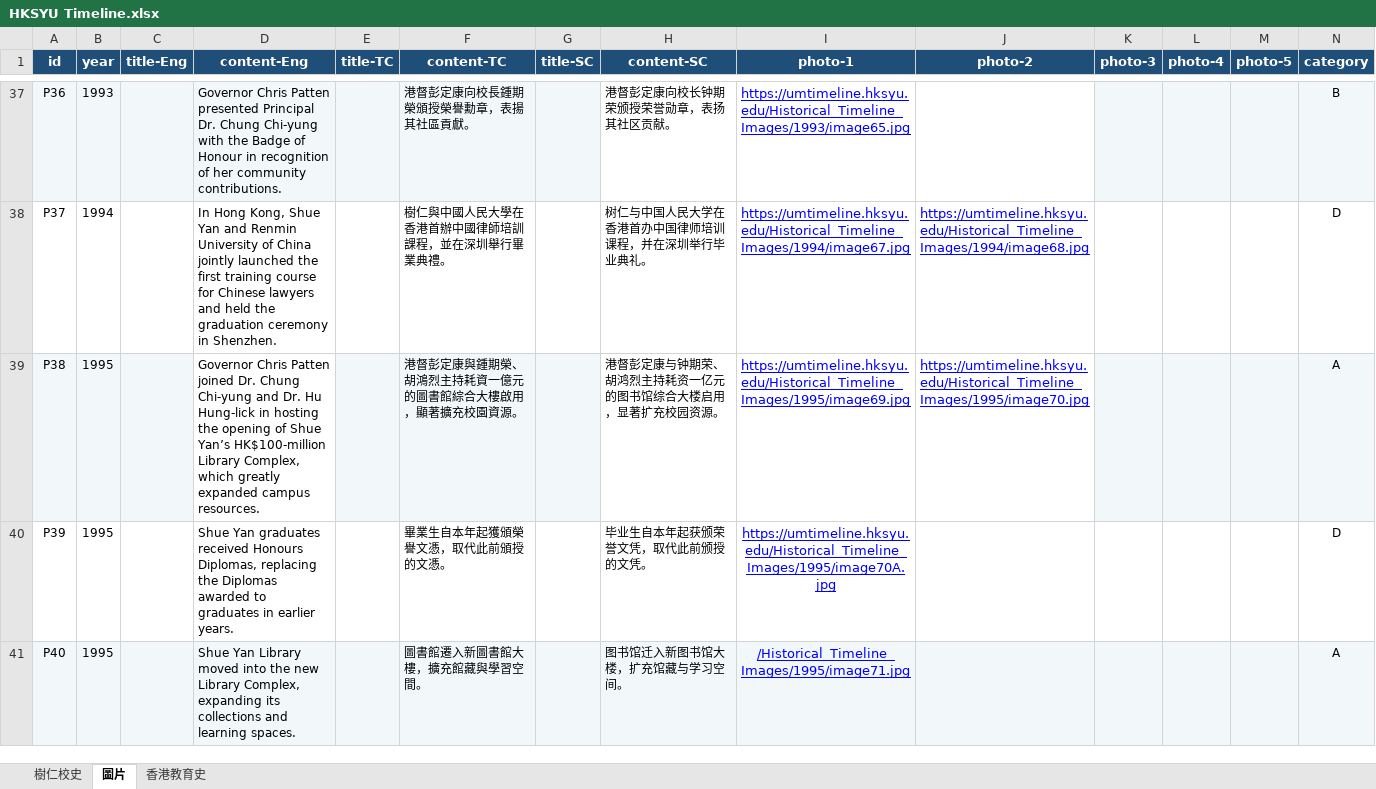
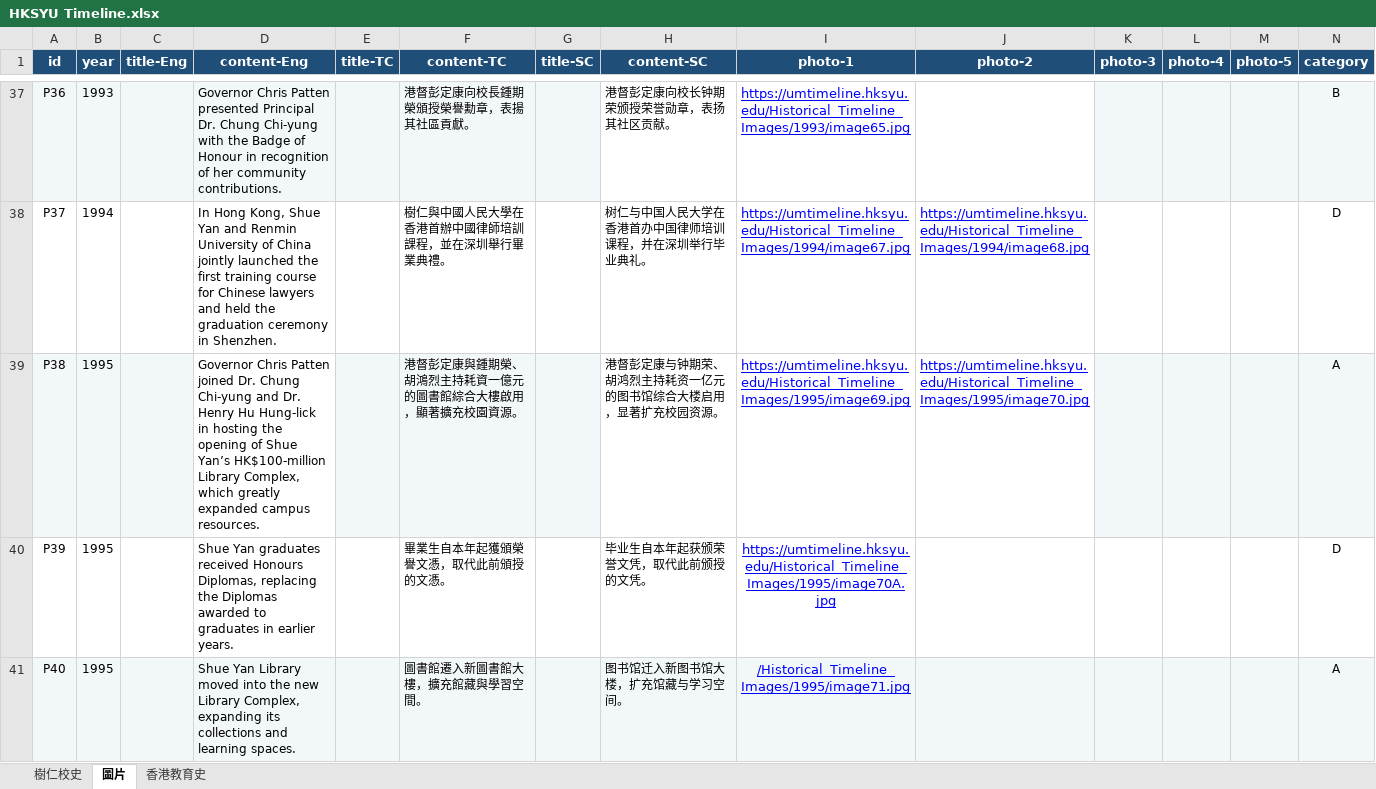
Before and after one commit to xu-ysk/HKSYU-Historical-Timeline, an Excel workbook: HKSYU Timeline.xlsx, sheet 圖片, drawn as a sheet; only a part is shown, gaps mark what is left out; values as stored, in another font and other column widths than the file's, no borders; the diff covers the shown part only; the diff names each change by its address in the sheet, - before the commit and + after, or states it on an @@ line.

Commit message:
content: 同步最新校史文字至线上数据
根据最新 Excel 更新 16 条记录，补充胡鸿烈博士英文姓名 Henry，并同步 P01 繁体姓名用字及照片说明。

```diff
--- a/HKSYU Timeline.xlsx (sheet 圖片)
+++ b/HKSYU Timeline.xlsx (sheet 圖片)
-D39 (content-Eng): …and Dr. Hu Hung-lick…
+D39 (content-Eng): …and Dr. Henry Hu Hung-lick…
```
Also changed, not shown: 14 edited cells elsewhere in this sheet, sheet 樹仁校史, 1 other file.
